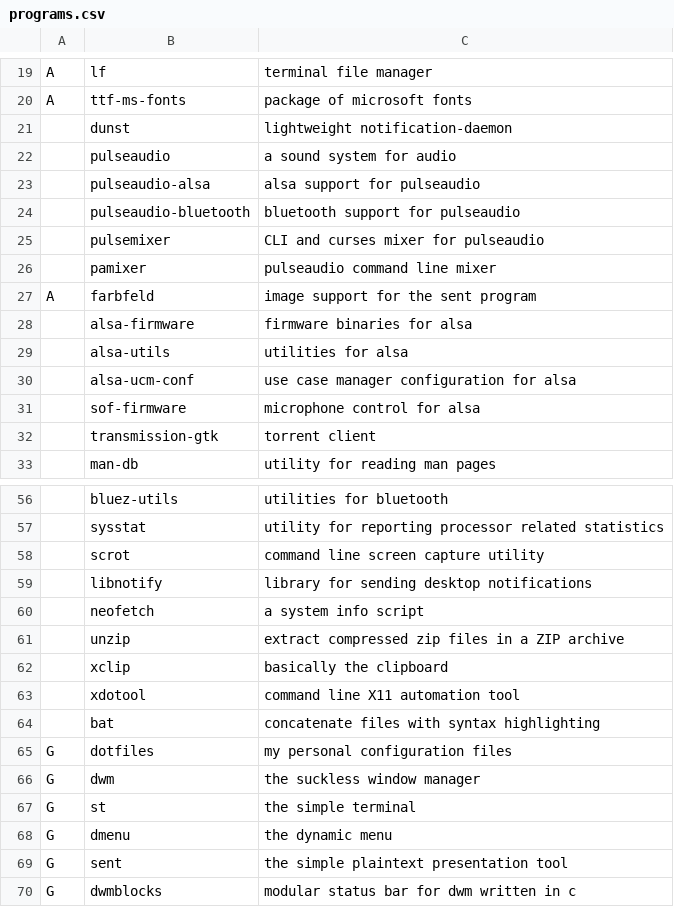
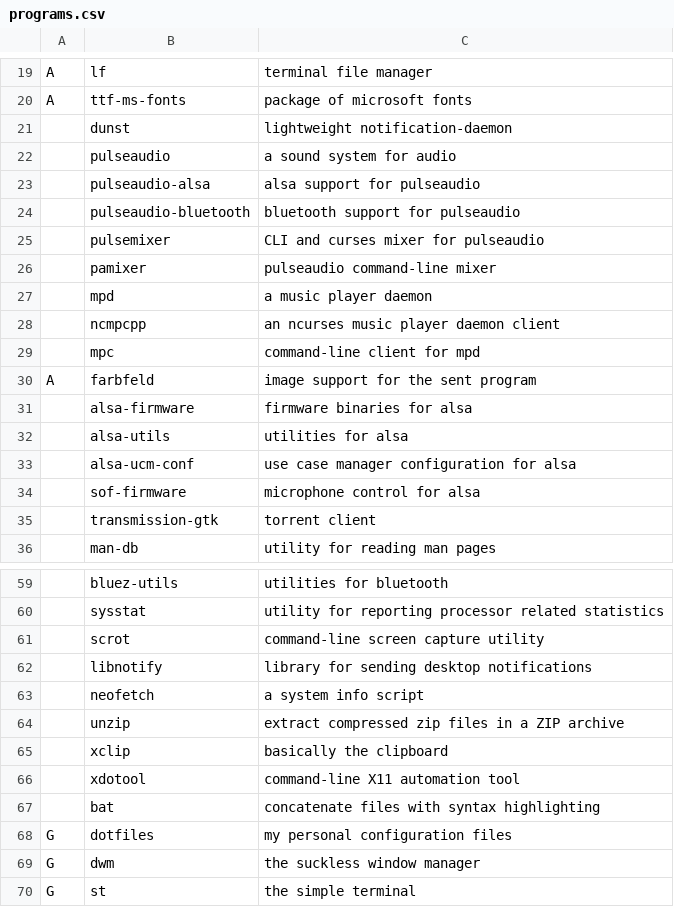
Before and after one commit to x1nigo/ix, a CSV file: programs.csv, drawn as a sheet; only a part is shown, gaps mark what is left out; the shorter side is filled out with more unchanged rows; addresses are those after the commit; the diff names each change by its address in the sheet, - before the commit and + after, or states it on an @@ line.

Commit message:
Update programs.csv

```diff
--- a/programs.csv
+++ b/programs.csv
-C26: pulseaudio command line mixer
+C26: pulseaudio command-line mixer
+row 27:  | mpd | a music player daemon
+row 28:  | ncmpcpp | an ncurses music player daemon client
+row 29:  | mpc | command-line client for mpd
-C61: command line screen capture utility
+C61: command-line screen capture utility
-C66: command line X11 automation tool
+C66: command-line X11 automation tool
```
